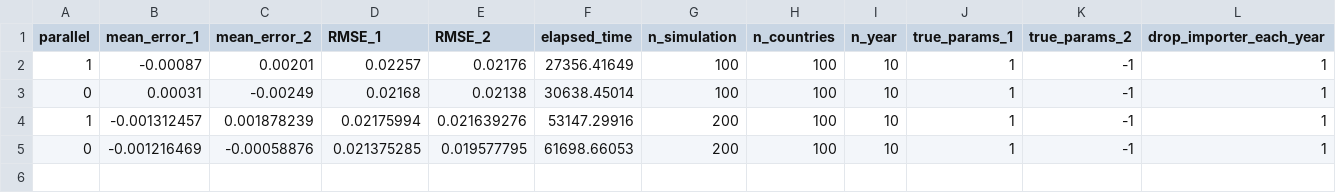
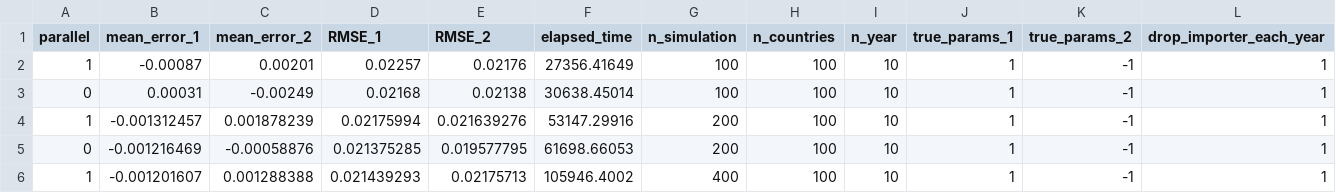
Before and after one commit to errard70101/ppml_simulation, a CSV file: par-simulation-results.csv, drawn as a sheet; only a part is shown; rows hold the shown columns only; the diff names each change by its address in the sheet, - before the commit and + after, or states it on an @@ line.

Commit message:
Update simulation result

```diff
--- a/par-simulation-results.csv
+++ b/par-simulation-results.csv
+row 6: 1 | -0.001201607 | 0.001288388 | 0.021439293 | 0.02175713 | 105946.4002 | 400 | 100 | 10 | 1 | -1 | 1
```
Also changed, not shown: 1 other file.
